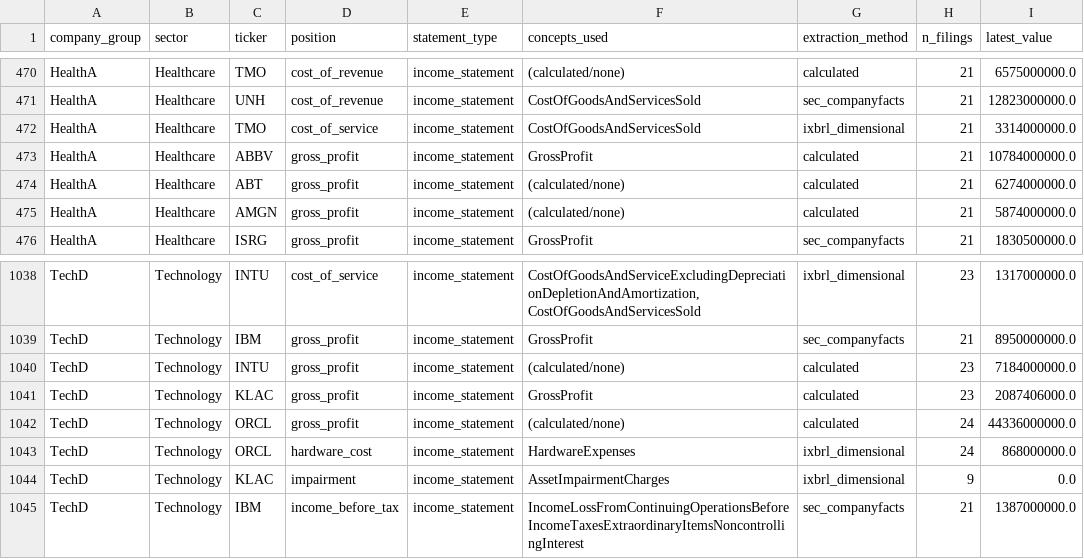
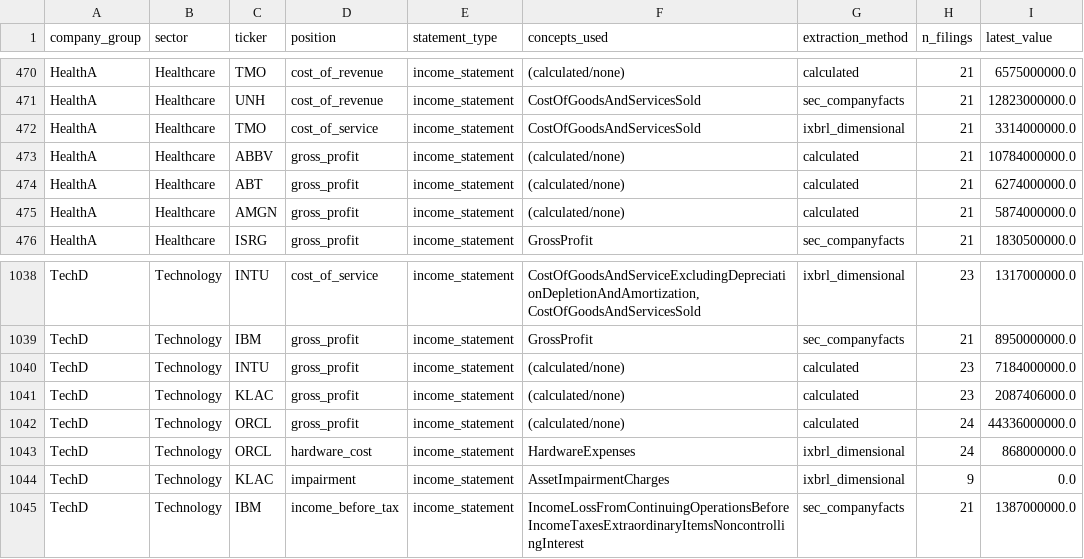
Before and after one commit to SirOleander/Financial-Instruments-Task-Two, a CSV file: concept_map.csv, drawn as a sheet; only a part is shown, gaps mark what is left out; the diff names each change by its address in the sheet, - before the commit and + after, or states it on an @@ line.

```diff
--- a/concept_map.csv
+++ b/concept_map.csv
-F473 (concepts_used): GrossProfit
+F473 (concepts_used): (calculated/none)
-F1041 (concepts_used): GrossProfit
+F1041 (concepts_used): (calculated/none)
```
Also changed, not shown: validation_flags.csv, 2 other files.
